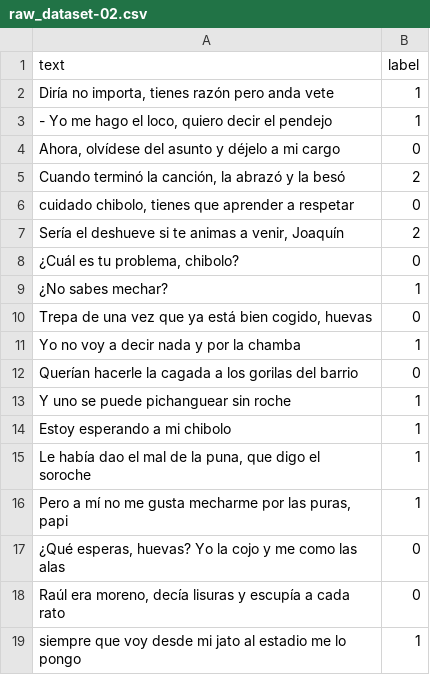
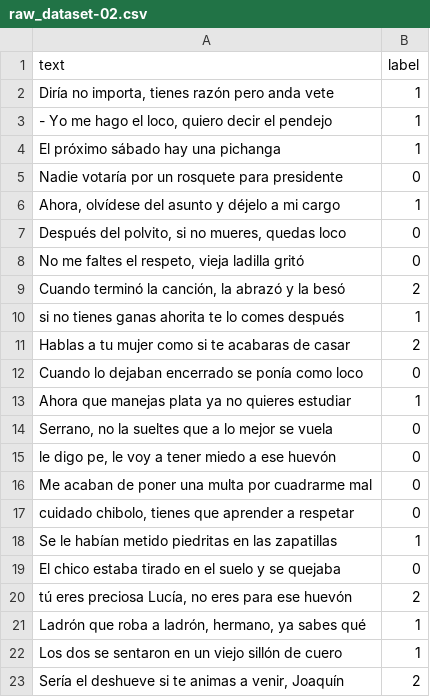
Before and after one commit to jairleo95/peruvian-slang-sentiment, a CSV file: pilot-test/data/raw_dataset-02.csv, drawn as a sheet; only a part is shown; the shorter side is filled out with more unchanged rows; addresses are those after the commit; the diff covers the shown part only; the diff names each change by its address in the sheet, - before the commit and + after, or states it on an @@ line.

```diff
--- a/pilot-test/data/raw_dataset-02.csv
+++ b/pilot-test/data/raw_dataset-02.csv
+row 4: El próximo sábado hay una pichanga | 1
+row 5: Nadie votaría por un rosquete para presidente | 0
-B6 (label): 0
+B6 (label): 1
+row 7: Después del polvito, si no mueres, quedas loco | 0
+row 8: No me faltes el respeto, vieja ladilla gritó | 0
+row 10: si no tienes ganas ahorita te lo comes después | 1
+row 11: Hablas a tu mujer como si te acabaras de casar | 2
+row 12: Cuando lo dejaban encerrado se ponía como loco | 0
+row 13: Ahora que manejas plata ya no quieres estudiar | 1
+row 14: Serrano, no la sueltes que a lo mejor se vuela | 0
+row 15: le digo pe, le voy a tener miedo a ese huevón | 0
+row 16: Me acaban de poner una multa por cuadrarme mal | 0
+row 18: Se le habían metido piedritas en las zapatillas | 1
+row 19: El chico estaba tirado en el suelo y se quejaba | 0
+row 20: tú eres preciosa Lucía, no eres para ese huevón | 2
+row 21: Ladrón que roba a ladrón, hermano, ya sabes qué | 1
+row 22: Los dos se sentaron en un viejo sillón de cuero | 1
```
Also changed, not shown: 16 added rows elsewhere in this file, pilot-test/data/test.csv, pilot-test/data/train.csv, 7 other files.
